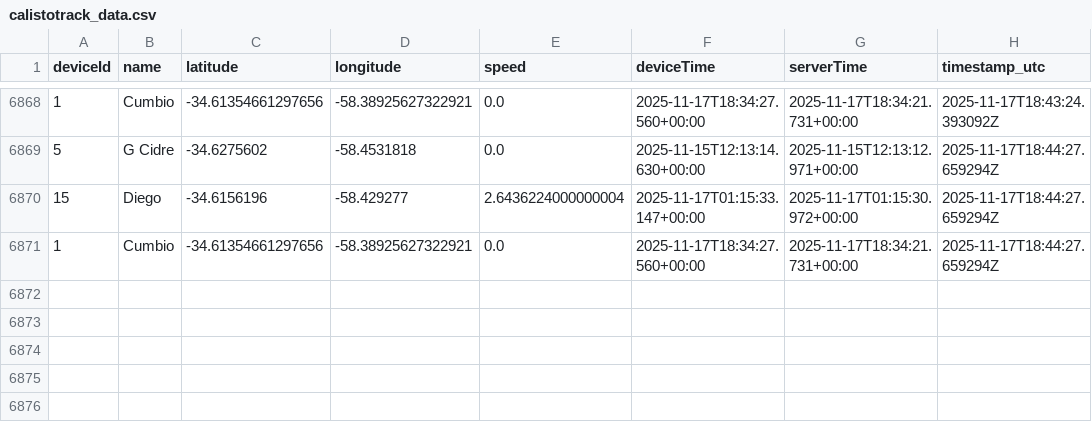
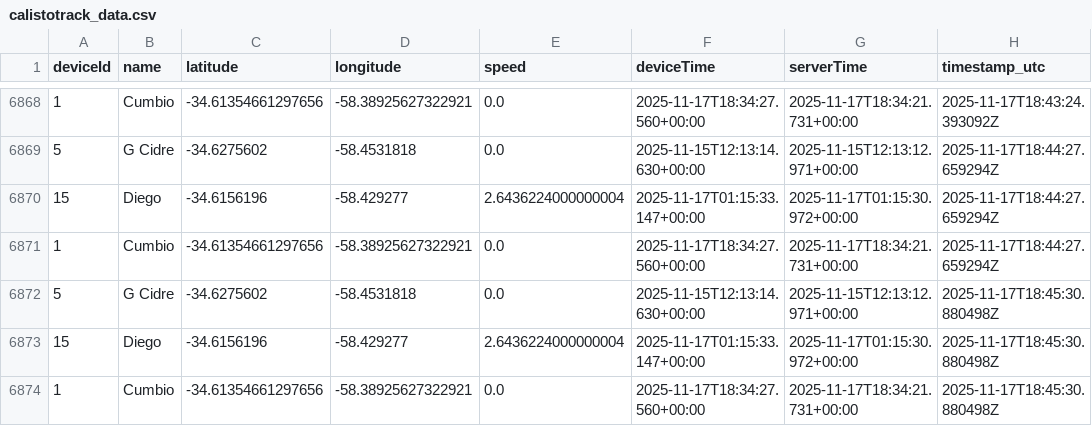
Before and after one commit to calistodata/tracking, a CSV file: calistotrack_data.csv, drawn as a sheet; only a part is shown, gaps mark what is left out.

Commit message:
CalistoTrack: auto update calistotrack_data.csv

```diff
--- a/calistotrack_data.csv
+++ b/calistotrack_data.csv
@@ -6871 +6871,4 @@ deviceId,name,latitude,longitude,speed,deviceTime,serverTime,timestamp_utc
 1,Cumbio,-34.61354661297656,-58.38925627322921,0.0,2025-11-17T18:34:27.560+00:00,2025-11-17T18:34:21.731+00:00,2025-11-17T18:44:27.659294Z
+5,G Cidre,-34.6275602,-58.4531818,0.0,2025-11-15T12:13:14.630+00:00,2025-11-15T12:13:12.971+00:00,2025-11-17T18:45:30.880498Z
+15,Diego,-34.6156196,-58.429277,2.6436224000000004,2025-11-17T01:15:33.147+00:00,2025-11-17T01:15:30.972+00:00,2025-11-17T18:45:30.880498Z
+1,Cumbio,-34.61354661297656,-58.38925627322921,0.0,2025-11-17T18:34:27.560+00:00,2025-11-17T18:34:21.731+00:00,2025-11-17T18:45:30.880498Z
```
